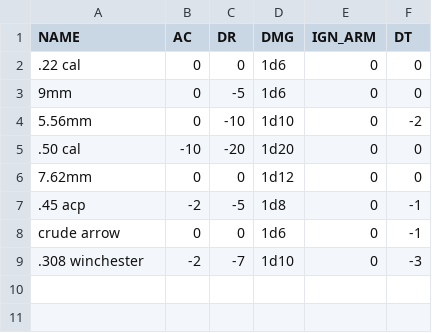
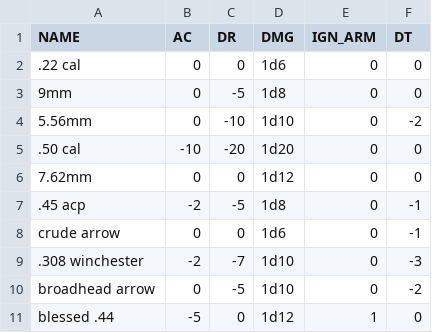
Before and after one commit to WillPiledriver/Combat-GUI, a CSV file: GUI/data/FNT/ammo.csv, drawn as a sheet.

Commit message:
Added armor penetration
And updated enemies, weapons, players, ammo list

```diff
--- a/GUI/data/FNT/ammo.csv
+++ b/GUI/data/FNT/ammo.csv
@@ -2,3 +2,3 @@ NAME,AC,DR,DMG,IGN_ARM,DT
 .22 cal,0,0,1d6,0,0
-9mm,0,-5,1d6,0,0
+9mm,0,-5,1d8,0,0
 5.56mm,0,-10,1d10,0,-2
@@ -9 +9,3 @@ crude arrow,0,0,1d6,0,-1
 .308 winchester,-2,-7,1d10,0,-3
+broadhead arrow,0,-5,1d10,0,-2
+blessed .44,-5,0,1d12,1,0
```
Also changed, not shown: GUI/data/FNT/armors.csv, GUI/data/FNT/enemies.csv, 3 other files.
